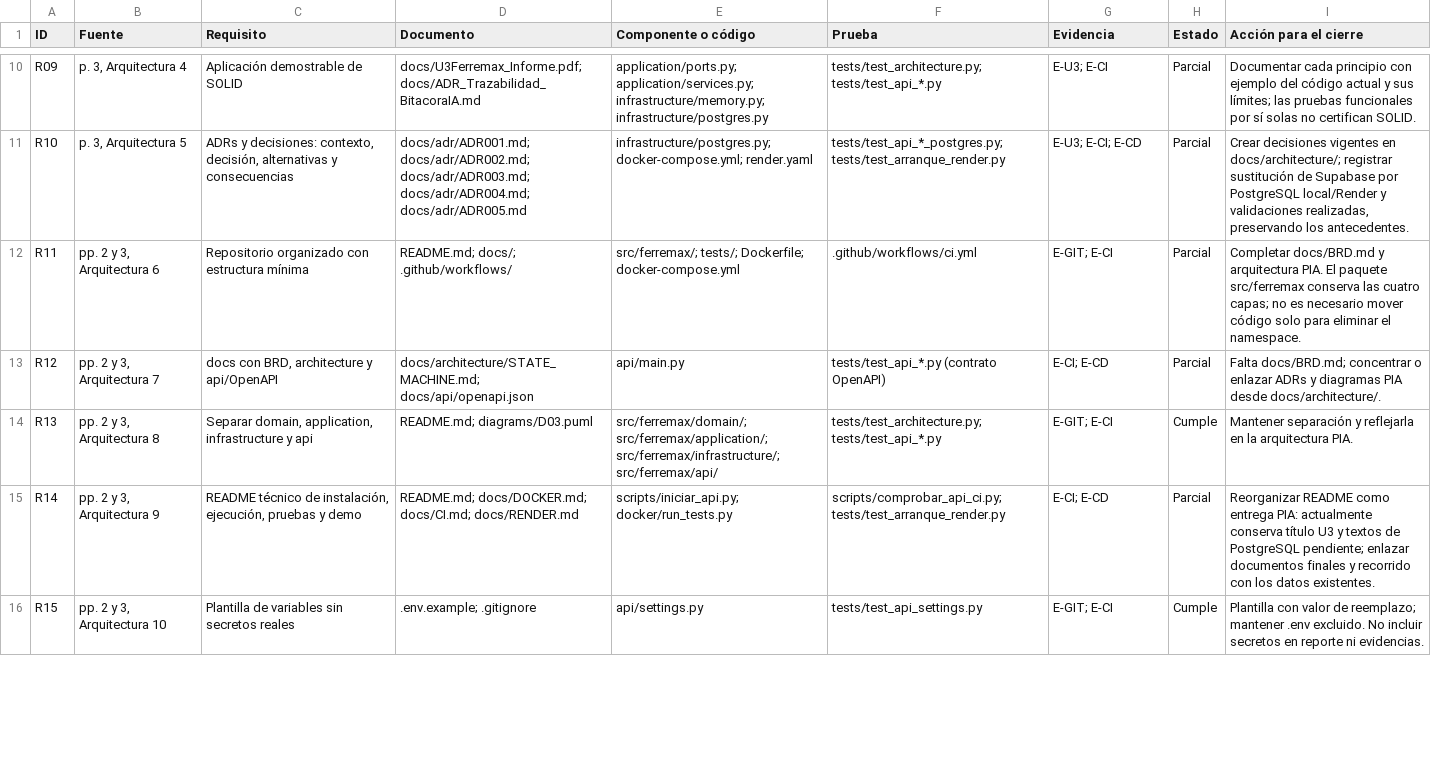
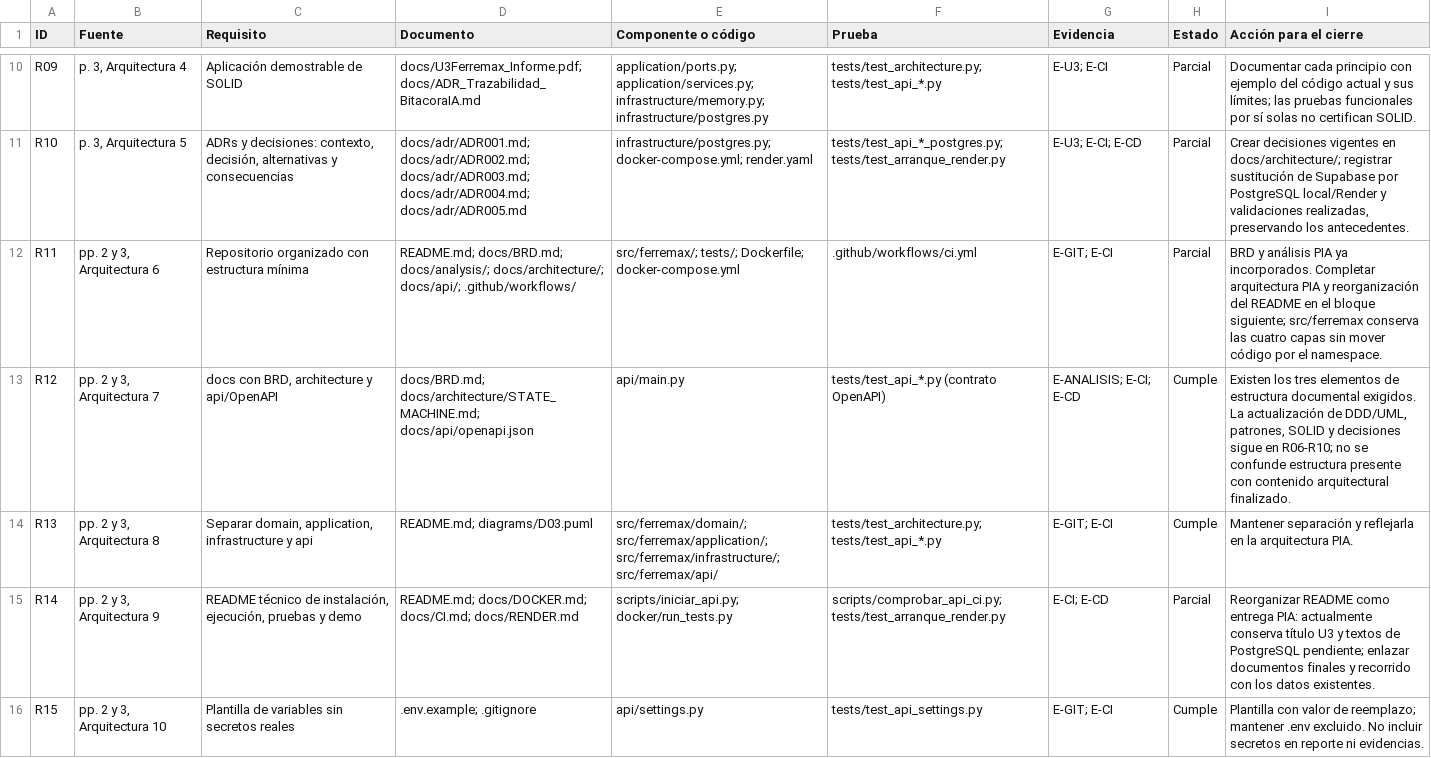
Before and after one commit to Santana-R/ferremax-u3, a CSV file: docs/pia/matriz_cumplimiento.csv, drawn as a sheet; only a part is shown, gaps mark what is left out; the diff covers the shown part only.

```diff
--- a/docs/pia/matriz_cumplimiento.csv
+++ b/docs/pia/matriz_cumplimiento.csv
@@ -11,4 +11,4 @@ R09,"p. 3, Arquitectura 4",Aplicación demostrable de SOLID,docs/U3Ferremax_Info
 R10,"p. 3, Arquitectura 5","ADRs y decisiones: contexto, decisión, alternativas y consecuencias",docs/adr/ADR001.md; docs/adr/ADR002.md; docs/adr/ADR003.md; docs/adr/ADR004.md; docs/adr/ADR005.md,infrastructure/postgres.py; docker-compose.yml; render.yaml,tests/test_api_*_postgres.py; tests/test_arranque_render.py,E-U3; E-CI; E-CD,Parcial,"Crear decisiones vigentes en docs/architecture/; registrar sustitución de Supabase por PostgreSQL local/Render y validaciones realizadas, preservando los antecedentes."
-R11,"pp. 2 y 3, Arquitectura 6",Repositorio organizado con estructura mínima,README.md; docs/; .github/workflows/,src/ferremax/; tests/; Dockerfile; docker-compose.yml,.github/workflows/ci.yml,E-GIT; E-CI,Parcial,Completar docs/BRD.md y arquitectura PIA. El paquete src/ferremax conserva las cuatro capas; no es necesario mover código solo para eliminar el namespace.
-R12,"pp. 2 y 3, Arquitectura 7","docs con BRD, architecture y api/OpenAPI",docs/architecture/STATE_MACHINE.md; docs/api/openapi.json,api/main.py,tests/test_api_*.py (contrato OpenAPI),E-CI; E-CD,Parcial,Falta docs/BRD.md; concentrar o enlazar ADRs y diagramas PIA desde docs/architecture/.
+R11,"pp. 2 y 3, Arquitectura 6",Repositorio organizado con estructura mínima,README.md; docs/BRD.md; docs/analysis/; docs/architecture/; docs/api/; .github/workflows/,src/ferremax/; tests/; Dockerfile; docker-compose.yml,.github/workflows/ci.yml,E-GIT; E-CI,Parcial,BRD y análisis PIA ya incorporados. Completar arquitectura PIA y reorganización del README en el bloque siguiente; src/ferremax conserva las cuatro capas sin mover código por el namespace.
+R12,"pp. 2 y 3, Arquitectura 7","docs con BRD, architecture y api/OpenAPI",docs/BRD.md; docs/architecture/STATE_MACHINE.md; docs/api/openapi.json,api/main.py,tests/test_api_*.py (contrato OpenAPI),E-ANALISIS; E-CI; E-CD,Cumple,"Existen los tres elementos de estructura documental exigidos. La actualización de DDD/UML, patrones, SOLID y decisiones sigue en R06-R10; no se confunde estructura presente con contenido arquitectural finalizado."
 R13,"pp. 2 y 3, Arquitectura 8","Separar domain, application, infrastructure y api",README.md; diagrams/D03.puml,src/ferremax/domain/; src/ferremax/application/; src/ferremax/infrastructure/; src/ferremax/api/,tests/test_architecture.py; tests/test_api_*.py,E-GIT; E-CI,Cumple,Mantener separación y reflejarla en la arquitectura PIA.
```
Also changed, not shown: 19 edited cells elsewhere in this file, 16 other files.
